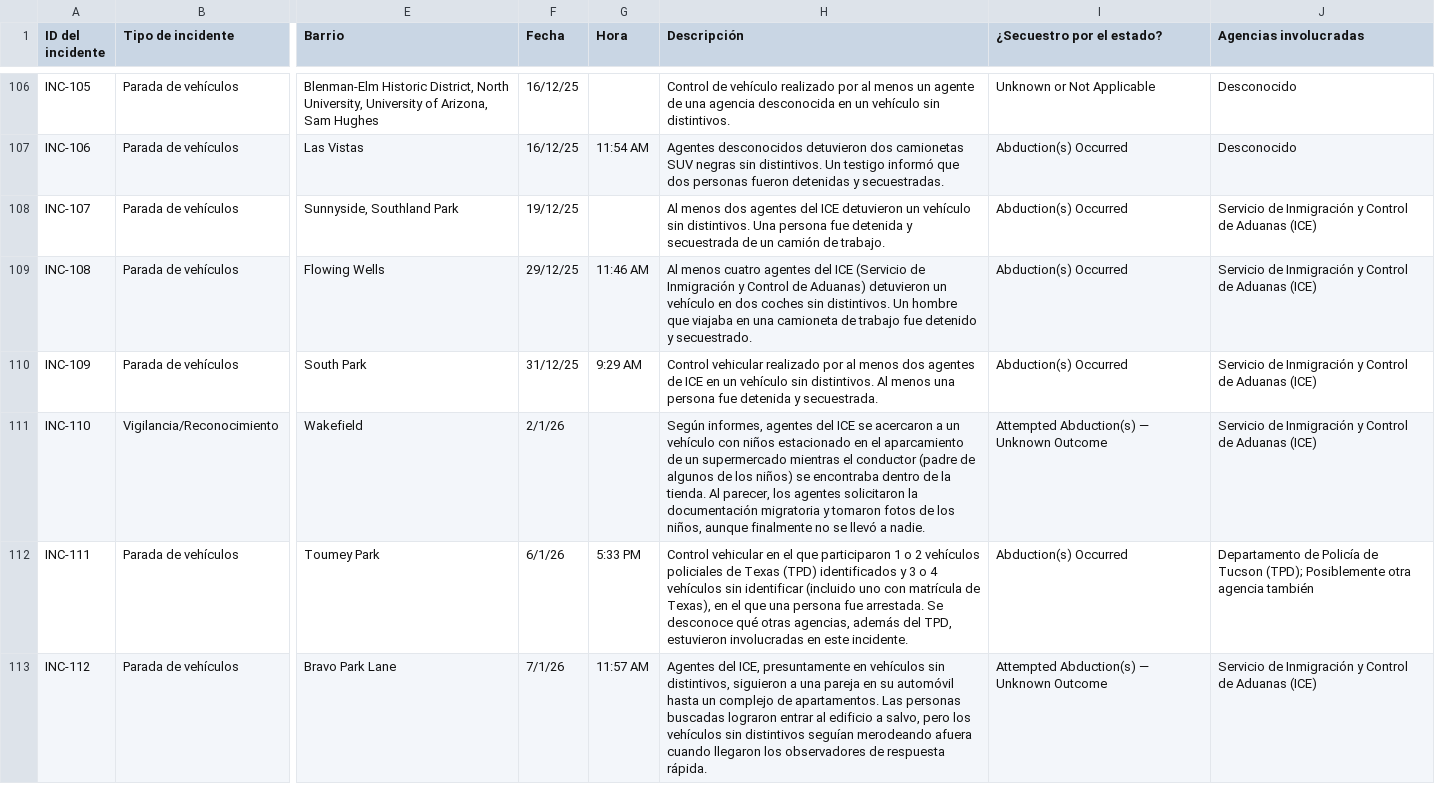
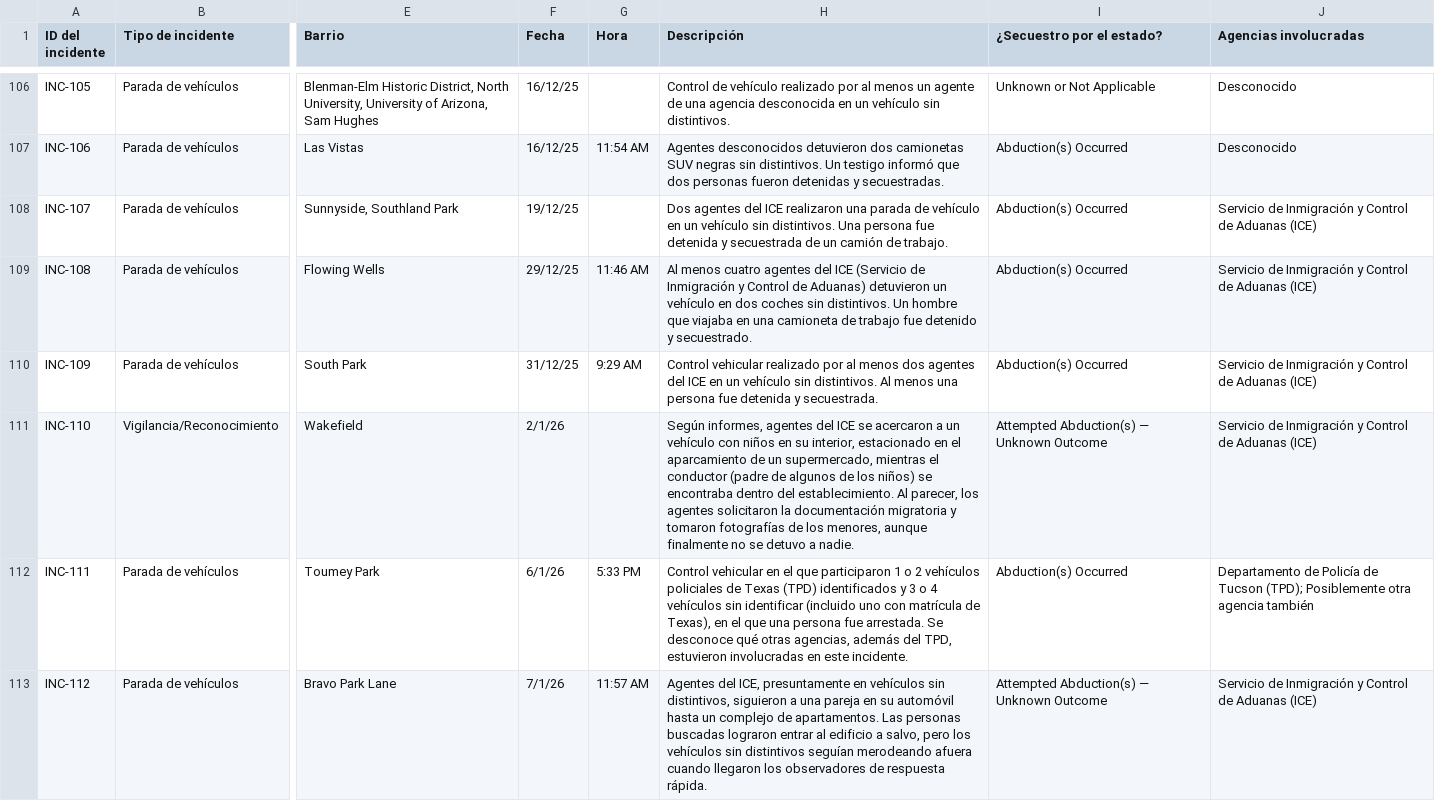
Before and after one commit to TucsonMigraMap/Migra-Map-Data, a CSV file: data_spanish_latest.csv, drawn as a sheet; only a part is shown, gaps mark what is left out; the diff covers the shown part only; the diff names each change by its address in the sheet, - before the commit and + after, or states it on an @@ line.

```diff
--- a/data_spanish_latest.csv
+++ b/data_spanish_latest.csv
-H108 (Descripción): Al menos dos agentes del ICE detuvieron un vehículo…
+H108 (Descripción): Dos agentes del ICE realizaron una parada de vehículo en un vehículo…
-H110 (Descripción): …dos agentes de ICE en…
+H110 (Descripción): …dos agentes del ICE en…
-H111 (Descripción): …con niños estacionado en el aparcamiento de un supermercado mientras el conductor (padre de algunos de los niños) se encontraba dentro de la tienda. Al parecer, los agentes solicitaron la documentación migratoria y tomaron fotos de los niños, aunque finalmente no se llevó a nadie.
+H111 (Descripción): …con niños en su interior, estacionado en el aparcamiento de un supermercado, mientras el conductor (padre de algunos de los niños) se encontraba dentro del establecimiento. Al parecer, los agentes solicitaron la documentación migratoria y tomaron fotografías de los menores, aunque finalmente no se detuvo a nadie.
```
Also changed, not shown: 13 edited cells elsewhere in this file, data_spanish.csv.
